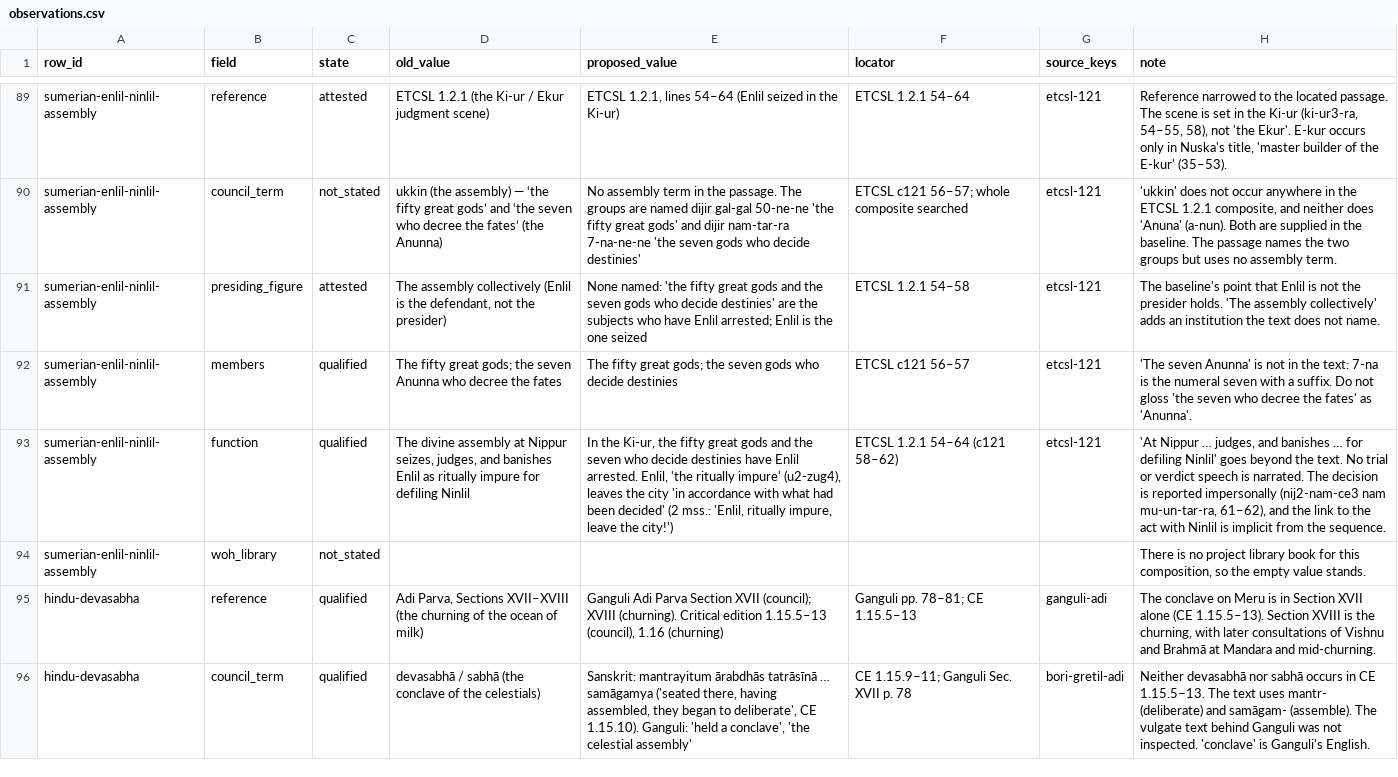
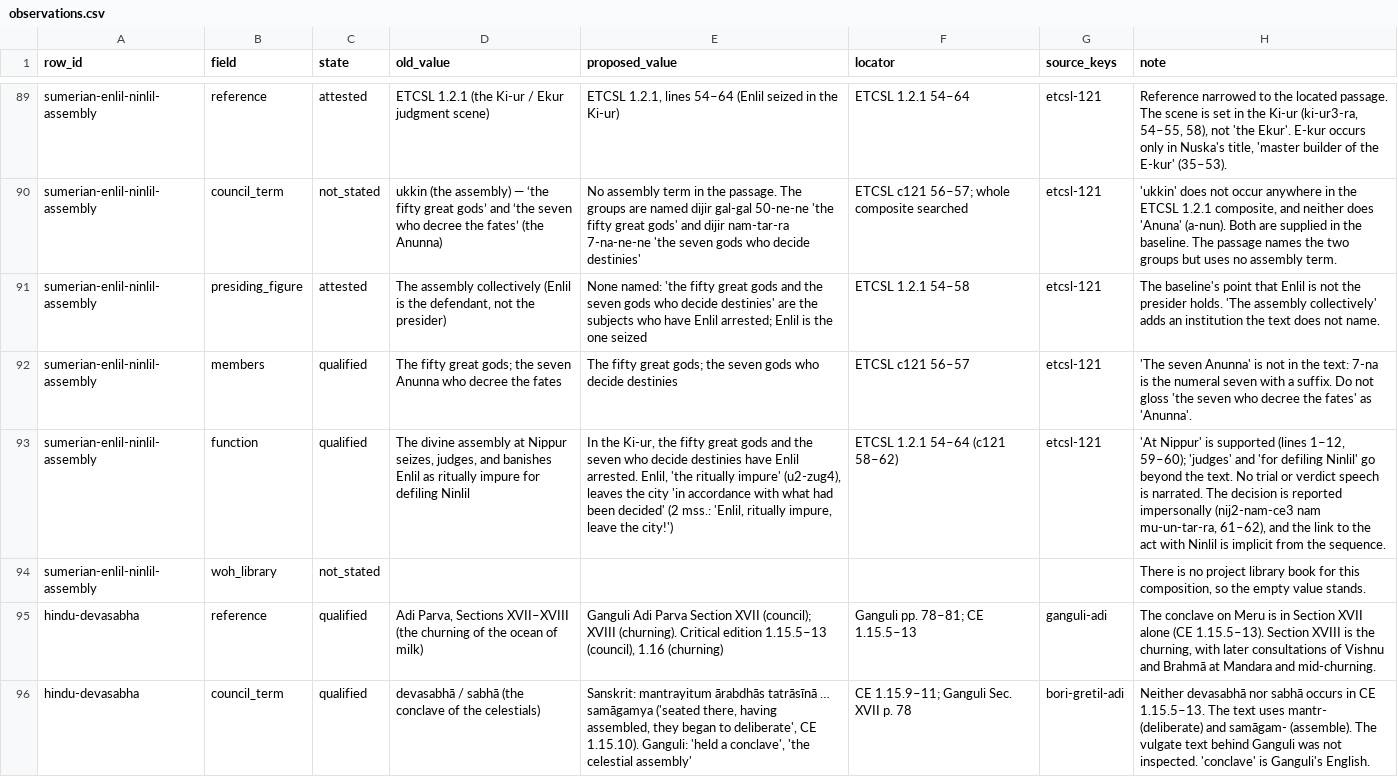
Before and after one commit to wheelofheaven/core, a CSV file: docs/research/divine-council-index/observations.csv, drawn as a sheet; only a part is shown, gaps mark what is left out; the diff covers the shown part only; the diff names each change by its address in the sheet, - before the commit and + after, or states it on an @@ line.

```diff
--- a/docs/research/divine-council-index/observations.csv
+++ b/docs/research/divine-council-index/observations.csv
-H93 (note): 'At Nippur … judges, and banishes … for defiling Ninlil' goes beyond the…
+H93 (note): 'At Nippur' is supported (lines 1–12, 59–60); 'judges' and 'for defiling Ninlil' go beyond the…
```
Also changed, not shown: 35 edited cells elsewhere in this file, 3 other files.
